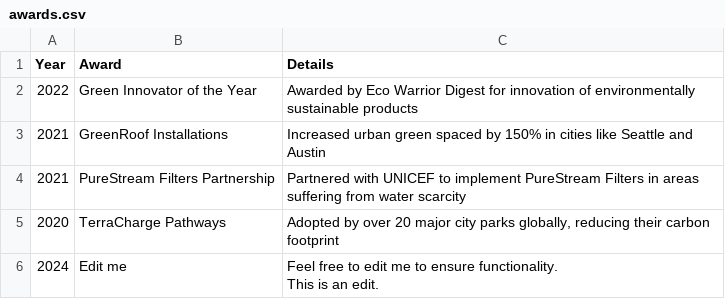
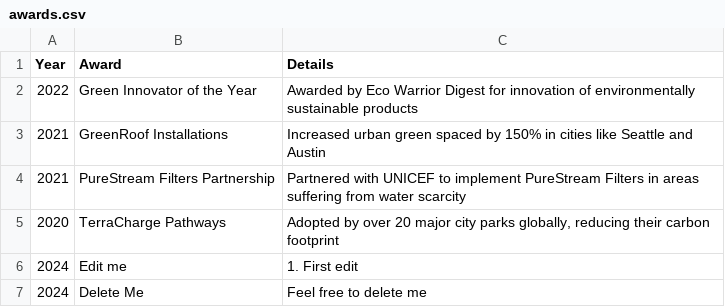
Before and after one commit to andrew-morris2/ASE230-Company-Website, a CSV file: data/awards.csv, drawn as a sheet.

Commit message:
Created add, edit, delete for team section

```diff
--- a/data/awards.csv
+++ b/data/awards.csv
@@ -5,4 +5,3 @@ Year,Award,Details
 2020,"TerraCharge Pathways","Adopted by over 20 major city parks globally, reducing their carbon footprint "
-2024,"Edit me","Feel free to edit me to ensure functionality.
-
-This is an edit."
+2024,"Edit me","1. First edit"
+2024,"Delete Me","Feel free to delete me"
```
Also changed, not shown: 19 other files.
